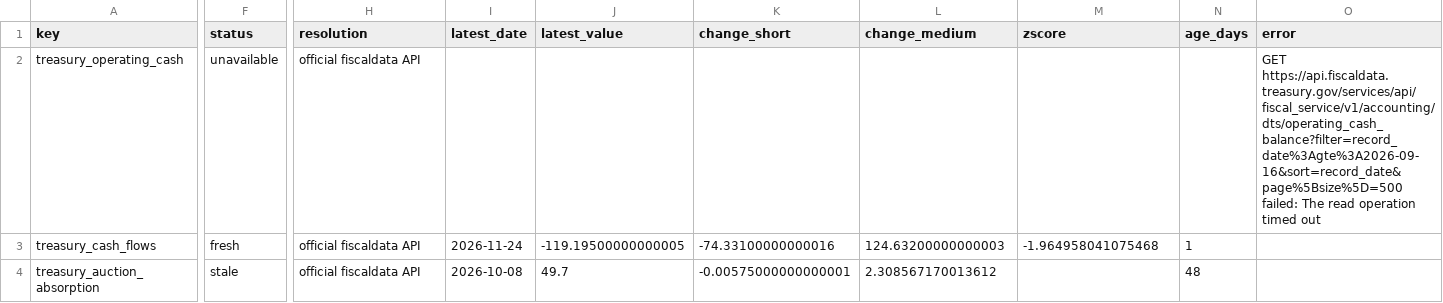
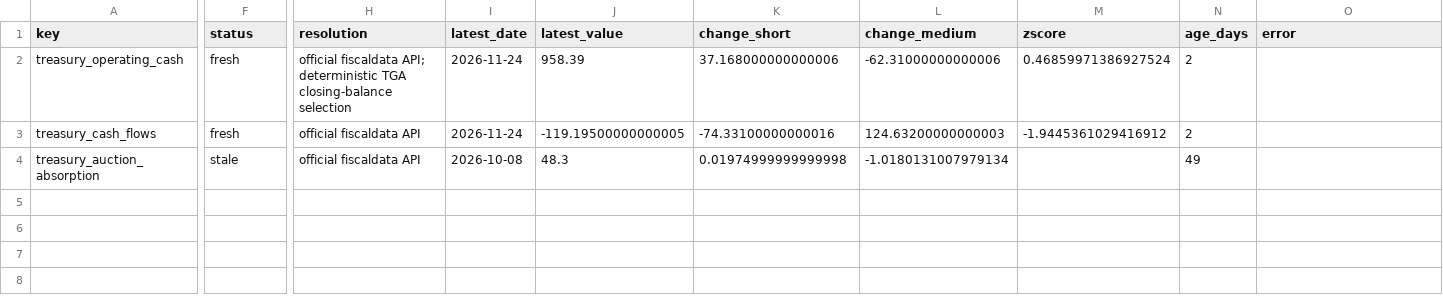
Before and after one commit to sphynxkatt0-arch/cot-report, a CSV file: analysis/model_output/treasury_cash_source_status.csv, drawn as a sheet; only a part is shown, gaps mark what is left out; the diff names each change by its address in the sheet, - before the commit and + after, or states it on an @@ line.

```diff
--- a/analysis/model_output/treasury_cash_source_status.csv
+++ b/analysis/model_output/treasury_cash_source_status.csv
-F2 (status): unavailable
+F2 (status): fresh
-H2 (resolution): official fiscaldata API
+H2 (resolution): official fiscaldata API; deterministic TGA closing-balance selection
-I2 (latest_date): (empty)
+I2 (latest_date): 2026-11-24
-J2 (latest_value): (empty)
+J2 (latest_value): 958.39
-K2 (change_short): (empty)
+K2 (change_short): 37.168000000000006
-L2 (change_medium): (empty)
+L2 (change_medium): -62.31000000000006
-M2 (zscore): (empty)
+M2 (zscore): 0.46859971386927524
-N2 (age_days): (empty)
+N2 (age_days): 2
-O2 (error): GET https://api.fiscaldata.treasury.gov/services/api/fiscal_service/v1/accounting/dts/operating_cash_balance?filter=record_date%3Agte%3A2026-09-16&sort=record_date&page%5Bsize%5D=500 failed: The read operation timed out
+O2 (error): (empty)
-M3 (zscore): -1.964958041075468
+M3 (zscore): -1.9445361029416912
-N3 (age_days): 1
+N3 (age_days): 2
-J4 (latest_value): 49.7
+J4 (latest_value): 48.3
-K4 (change_short): -0.00575000000000001
+K4 (change_short): 0.01974999999999998
-L4 (change_medium): 2.308567170013612
+L4 (change_medium): -1.0180131007979134
-N4 (age_days): 48
+N4 (age_days): 49
```
Also changed, not shown: analysis/model_output/macro_liquidity_source_status.csv, 14 other files.
